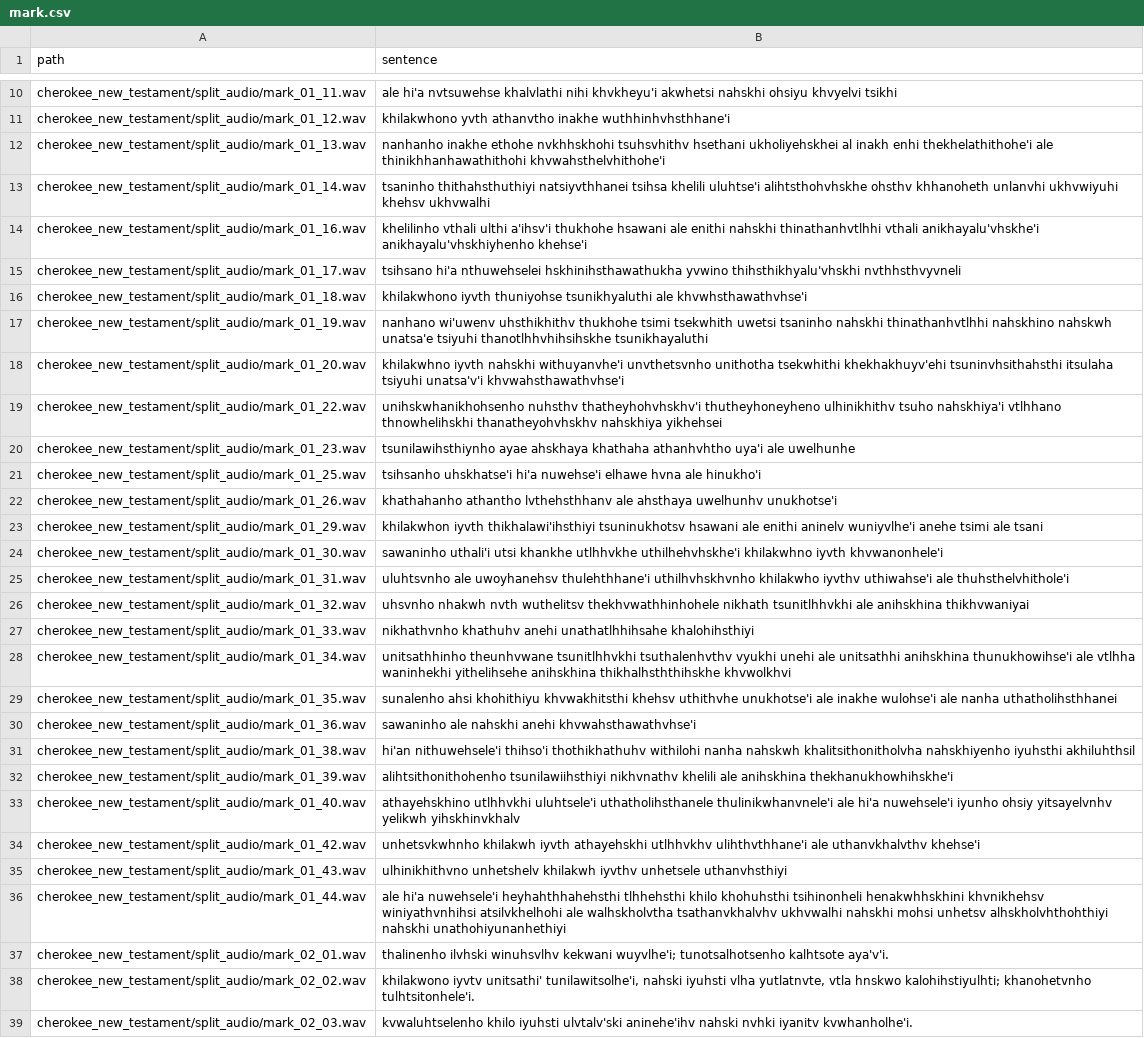
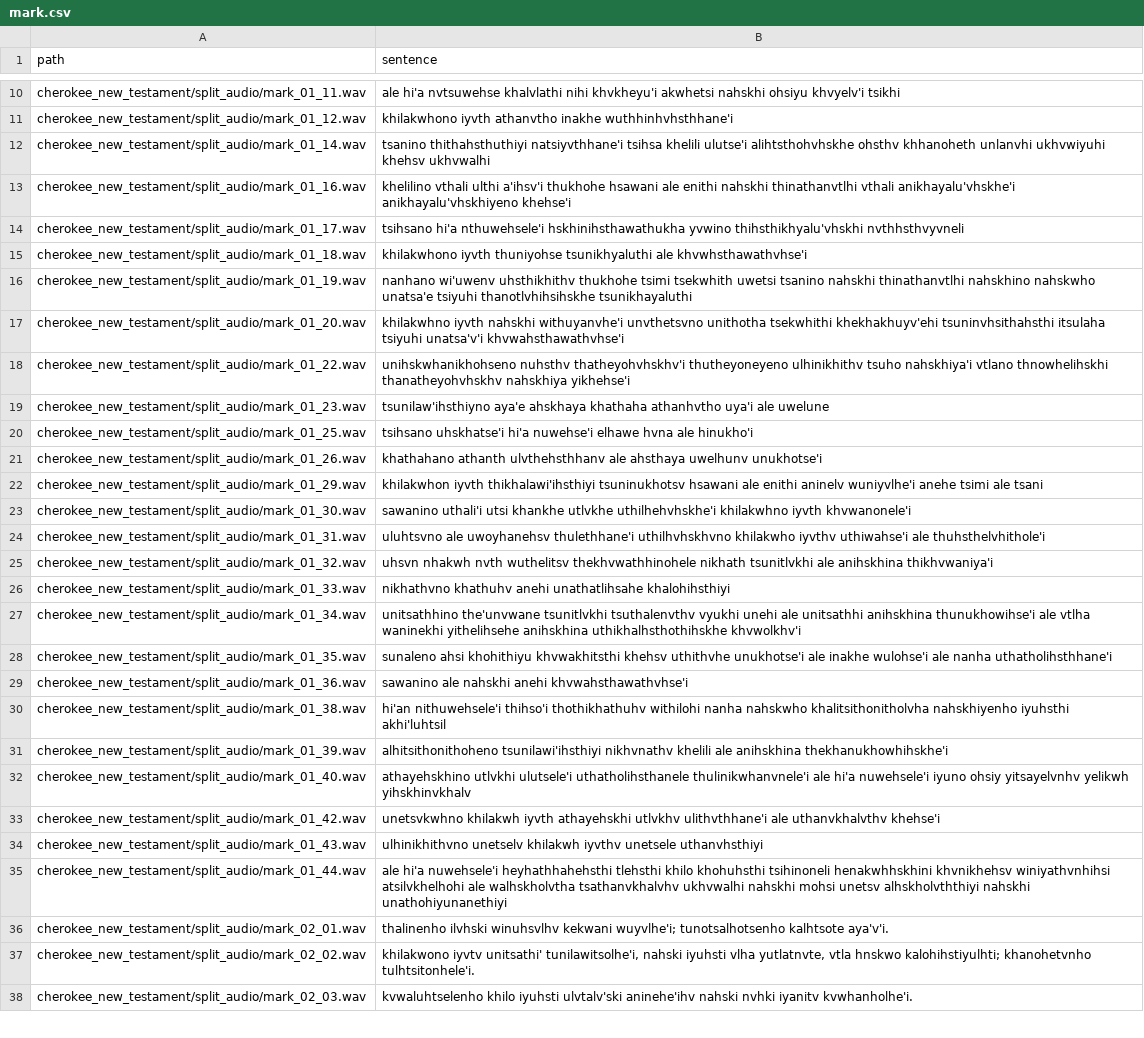
Before and after one commit to CharlieMcVicker/cherokee-ASR, a CSV file: cherokee_new_testament/train_csvs/mark.csv, drawn as a sheet; only a part is shown, gaps mark what is left out; removed rows and columns are numbered as before the commit, all else as after; the diff covers the shown part only; the diff names each change by its address in the sheet, - before the commit and + after, or states it on an @@ line.

```diff
--- a/cherokee_new_testament/train_csvs/mark.csv
+++ b/cherokee_new_testament/train_csvs/mark.csv
-B10 (sentence): …nahskhi ohsiyu khvyelvi tsikhi
+B10 (sentence): …nahskhi ohsiyu khvyelv'i tsikhi
-B11 (sentence): khilakwhono yvth athanvtho inakhe…
+B11 (sentence): khilakwhono iyvth athanvtho inakhe…
-row 12: cherokee_new_testament/split_audio/mark_01_13.wav | nanhanho inakhe ethohe nvkhhskhohi tsuhsvhithv hsethani ukholiyehskhei al inakh enhi thekhelathithohe'i ale thinikhhanhawathithohi khvwahsthelvhithohe'i
-B12 (sentence): tsaninho thithahsthuthiyi natsiyvthhanei tsihsa khelili uluhtse'i alihtsthohvhskhe ohsthv…
+B12 (sentence): tsanino thithahsthuthiyi natsiyvthhane'i tsihsa khelili ulutse'i alihtsthohvhskhe ohsthv…
-B13 (sentence): khelilinho vthali ulthi a'ihsv'i thukhohe hsawani ale enithi nahskhi thinathanhvtlhhi vthali anikhayalu'vhskhe'i anikhayalu'vhskhiyhenho khehse'i
+B13 (sentence): khelilino vthali ulthi a'ihsv'i thukhohe hsawani ale enithi nahskhi thinathanvtlhi vthali anikhayalu'vhskhe'i anikhayalu'vhskhiyeno khehse'i
-B14 (sentence): tsihsano hi'a nthuwehselei hskhinihsthawathukha yvwino…
+B14 (sentence): tsihsano hi'a nthuwehsele'i hskhinihsthawathukha yvwino…
-B16 (sentence): …tsekwhith uwetsi tsaninho nahskhi thinathanhvtlhhi nahskhino nahskwh unatsa'e tsiyuhi thanotlhhvhihsihskhe tsunikhayaluthi
+B16 (sentence): …tsekwhith uwetsi tsanino nahskhi thinathanvtlhi nahskhino nahskwho unatsa'e tsiyuhi thanotlvhihsihskhe tsunikhayaluthi
-B17 (sentence): …nahskhi withuyanvhe'i unvthetsvnho unithotha tsekwhithi…
+B17 (sentence): …nahskhi withuyanvhe'i unvthetsvno unithotha tsekwhithi…
-B18 (sentence): unihskwhanikhohsenho nuhsthv thatheyhohvhskhv'i thutheyhoneyheno ulhinikhithv tsuho nahskhiya'i vtlhhano thnowhelihskhi thanatheyohvhskhv nahskhiya yikhehsei
+B18 (sentence): unihskwhanikhohseno nuhsthv thatheyohvhskhv'i thutheyoneyeno ulhinikhithv tsuho nahskhiya'i vtlano thnowhelihskhi thanatheyohvhskhv nahskhiya yikhehse'i
-B19 (sentence): tsunilawihsthiynho ayae ahskhaya khathaha athanhvhtho uya'i ale uwelhunhe
+B19 (sentence): tsunilaw'ihsthiyno aya'e ahskhaya khathaha athanhvtho uya'i ale uwelune
-B20 (sentence): tsihsanho uhskhatse'i hi'a…
+B20 (sentence): tsihsano uhskhatse'i hi'a…
-B21 (sentence): khathahanho athantho lvthehsthhanv ale ahsthaya uwelhunhv unukhotse'i
+B21 (sentence): khathahano athanth ulvthehsthhanv ale ahsthaya uwelhunv unukhotse'i
-B23 (sentence): sawaninho uthali'i utsi khankhe utlhhvkhe uthilhehvhskhe'i khilakwhno iyvth khvwanonhele'i
+B23 (sentence): sawanino uthali'i utsi khankhe utlvkhe uthilhehvhskhe'i khilakwhno iyvth khvwanonele'i
-B24 (sentence): uluhtsvnho ale uwoyhanehsv thulehthhane'i uthilhvhskhvnho khilakwho iyvthv…
+B24 (sentence): uluhtsvno ale uwoyhanehsv thulethhane'i uthilhvhskhvno khilakwho iyvthv…
-B25 (sentence): uhsvnho nhakwh nvth wuthelitsv thekhvwathhinhohele nikhath tsunitlhhvkhi ale anihskhina thikhvwaniyai
+B25 (sentence): uhsvn nhakwh nvth wuthelitsv thekhvwathhinohele nikhath tsunitlvkhi ale anihskhina thikhvwaniya'i
-B26 (sentence): nikhathvnho khathuhv anehi unathatlhhihsahe khalohihsthiyi
+B26 (sentence): nikhathvno khathuhv anehi unathatlihsahe khalohihsthiyi
-B27 (sentence): unitsathhinho theunhvwane tsunitlhhvkhi tsuthalenhvthv vyukhi unehi ale unitsathhi anihskhina thunukhowihse'i ale vtlhha waninhekhi yithelihsehe anihskhina thikhalhsththihskhe khvwolkhvi
+B27 (sentence): unitsathhino the'unvwane tsunitlvkhi tsuthalenvthv vyukhi unehi ale unitsathhi anihskhina thunukhowihse'i ale vtlha waninekhi yithelihsehe anihskhina uthikhalhsthothihskhe khvwolkhv'i
-B28 (sentence): sunalenho ahsi khohithiyu khvwakhitsthi khehsv uthithvhe unukhotse'i ale inakhe wulohse'i ale nanha uthatholihsthhanei
+B28 (sentence): sunaleno ahsi khohithiyu khvwakhitsthi khehsv uthithvhe unukhotse'i ale inakhe wulohse'i ale nanha uthatholihsthhane'i
-B29 (sentence): sawaninho ale nahskhi…
+B29 (sentence): sawanino ale nahskhi…
-B30 (sentence): …withilohi nanha nahskwh khalitsithonitholvha nahskhiyenho iyuhsthi akhiluhthsil
+B30 (sentence): …withilohi nanha nahskwho khalitsithonitholvha nahskhiyenho iyuhsthi akhi'luhtsil
-B31 (sentence): alihtsithonithohenho tsunilawiihsthiyi nikhvnathv khelili…
+B31 (sentence): alhitsithonithoheno tsunilawi'ihsthiyi nikhvnathv khelili…
-B32 (sentence): athayehskhino utlhhvkhi uluhtsele'i uthatholihsthanele thulinikwhanvnele'i ale hi'a nuwehsele'i iyunho ohsiy yitsayelvnhv…
+B32 (sentence): athayehskhino utlvkhi ulutsele'i uthatholihsthanele thulinikwhanvnele'i ale hi'a nuwehsele'i iyuno ohsiy yitsayelvnhv…
-B33 (sentence): unhetsvkwhnho khilakwh iyvth athayehskhi utlhhvkhv ulihthvthhane'i ale uthanvkhalvthv…
+B33 (sentence): unetsvkwhno khilakwh iyvth athayehskhi utlvkhv ulithvthhane'i ale uthanvkhalvthv…
-B34 (sentence): ulhinikhithvno unhetshelv khilakwh iyvthv unhetsele uthanvhsthiyi
+B34 (sentence): ulhinikhithvno unetselv khilakwh iyvthv unetsele uthanvhsthiyi
-B35 (sentence): …hi'a nuwehsele'i heyhahthhahehsthi tlhhehsthi khilo khohuhsthi tsihinonheli henakwhhskhini khvnikhehsv winiyathvnhihsi atsilvkhelhohi ale walhskholvtha tsathanvkhalvhv ukhvwalhi nahskhi mohsi unhetsv alhskholvhthohthiyi nahskhi unathohiyunanhethiyi
+B35 (sentence): …hi'a nuwehsele'i heyhathhahehsthi tlehsthi khilo khohuhsthi tsihinoneli henakwhhskhini khvnikhehsv winiyathvnhihsi atsilvkhelhohi ale walhskholvtha tsathanvkhalvhv ukhvwalhi nahskhi mohsi unetsv alhskholvththiyi nahskhi unathohiyunanethiyi
```
Also changed, not shown: 1 added row, 1 removed row and 7 edited cells elsewhere in this file, 17 other files.
